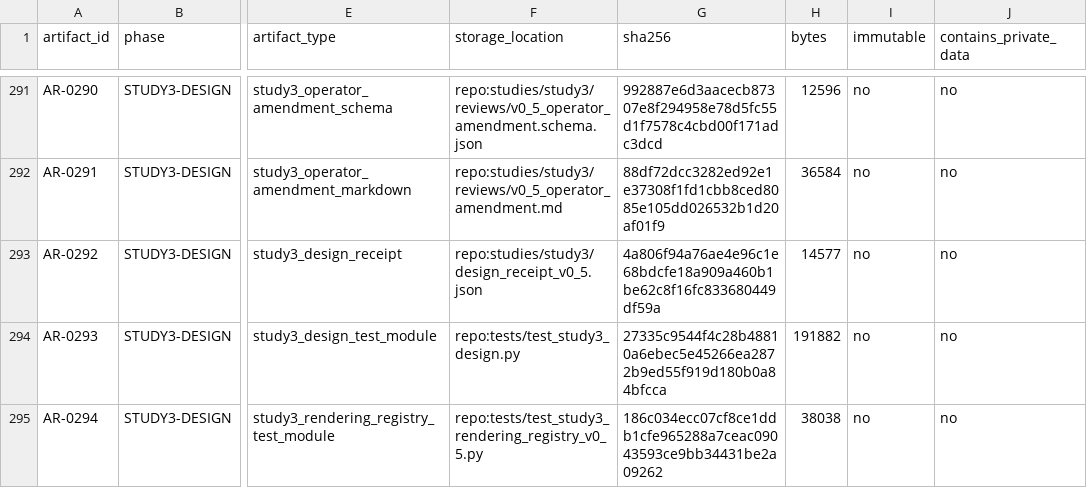
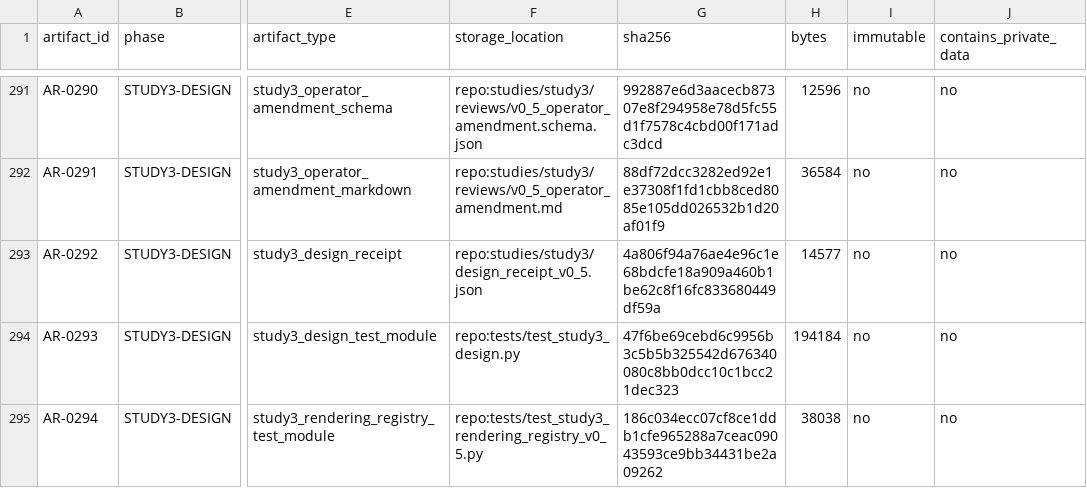
Before and after one commit to Alanjiao1988/J-space-observation, a CSV file: paper/artifact_index.csv, drawn as a sheet; only a part is shown, gaps mark what is left out; the diff names each change by its address in the sheet, - before the commit and + after, or states it on an @@ line.

```diff
--- a/paper/artifact_index.csv
+++ b/paper/artifact_index.csv
-G294 (sha256): 27335c9544f4c28b48810a6ebec5e45266ea2872b9ed55f919d180b0a84bfcca
+G294 (sha256): 47f6be69cebd6c9956b3c5b5b325542d676340080c8bb0dcc10c1bcc21dec323
-H294 (bytes): 191882
+H294 (bytes): 194184
```
Also changed, not shown: 1 other file.
